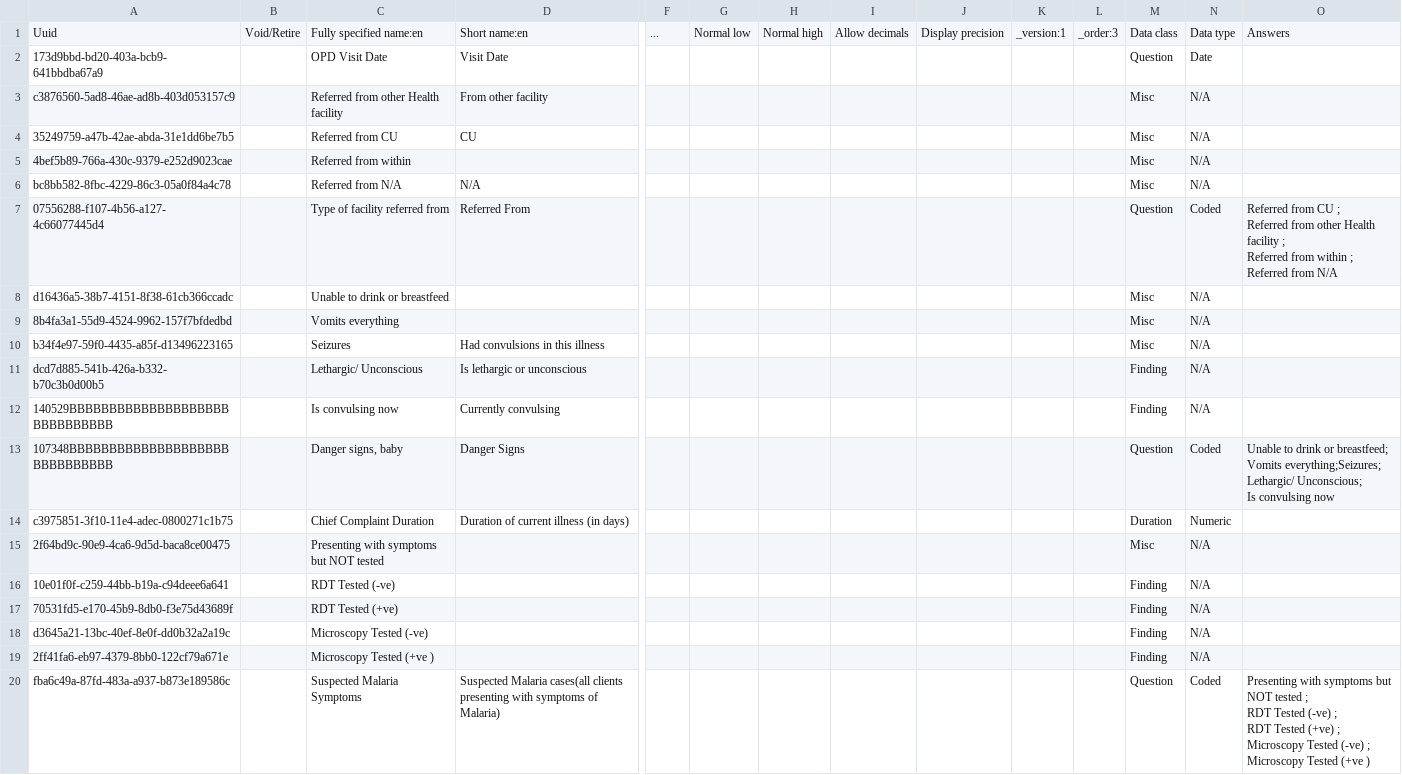
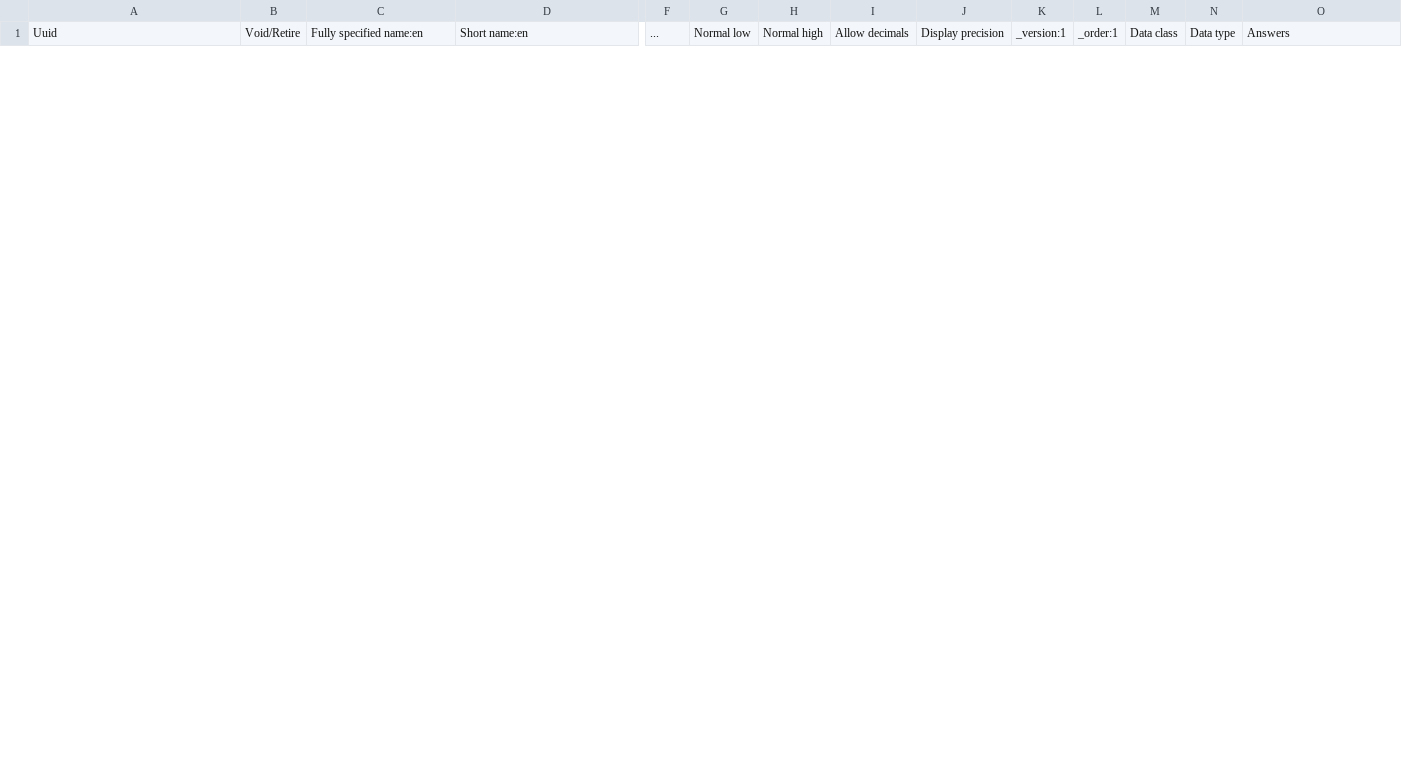
Before and after one commit to IntelliSOFT-Consulting/digital_square_notice_d_wp4, a CSV file: bahmni_metadata/configuration/concepts/vl_concepts.csv, drawn as a sheet; only a part is shown, gaps mark what is left out; removed rows and columns are numbered as before the commit, all else as after; rows hold the shown columns only; ↵ is a line break in a cell; the diff covers the shown part only; the diff names each change by its address in the sheet, - before the commit and + after, or states it on an @@ line.

Commit message:
Added VL concepts metadata

```diff
--- a/bahmni_metadata/configuration/concepts/vl_concepts.csv
+++ b/bahmni_metadata/configuration/concepts/vl_concepts.csv
-L1: _order:3
+L1: _order:1
-row 2: 173d9bbd-bd20-403a-bcb9-641bbdba67a9 |  | OPD Visit Date | Visit Date |  |  |  |  |  |  |  | Question | Date
-row 3: c3876560-5ad8-46ae-ad8b-403d053157c9 |  | Referred from other Health facility | From other facility |  |  |  |  |  |  |  | Misc | N/A
-row 4: 35249759-a47b-42ae-abda-31e1dd6be7b5 |  | Referred from CU | CU |  |  |  |  |  |  |  | Misc | N/A
-row 5: 4bef5b89-766a-430c-9379-e252d9023cae |  | Referred from within |  |  |  |  |  |  |  |  | Misc | N/A
-row 6: bc8bb582-8fbc-4229-86c3-05a0f84a4c78 |  | Referred from N/A | N/A |  |  |  |  |  |  |  | Misc | N/A
-row 7: 07556288-f107-4b56-a127-4c66077445d4 |  | Type of facility referred from | Referred From |  |  |  |  |  |  |  | Question | Coded | Referred from CU ; ↵ Referred from other Health facility ; ↵ Referred from within ; ↵ Referred from N/A
-row 8: d16436a5-38b7-4151-8f38-61cb366ccadc |  | Unable to drink or breastfeed |  |  |  |  |  |  |  |  | Misc | N/A
-row 9: 8b4fa3a1-55d9-4524-9962-157f7bfdedbd |  | Vomits everything |  |  |  |  |  |  |  |  | Misc | N/A
-row 10: b34f4e97-59f0-4435-a85f-d13496223165 |  | Seizures | Had convulsions in this illness |  |  |  |  |  |  |  | Misc | N/A
-row 11: dcd7d885-541b-426a-b332-b70c3b0d00b5 |  | Lethargic/ Unconscious | Is lethargic or unconscious |  |  |  |  |  |  |  | Finding | N/A
-row 12: 140529BBBBBBBBBBBBBBBBBBBBBBBBBBBBBB |  | Is convulsing now | Currently convulsing |  |  |  |  |  |  |  | Finding | N/A
-row 13: 107348BBBBBBBBBBBBBBBBBBBBBBBBBBBBBB |  | Danger signs, baby | Danger Signs |  |  |  |  |  |  |  | Question | Coded | Unable to drink or breastfeed; ↵ Vomits everything;Seizures; ↵ Lethargic/ Unconscious; ↵ Is convulsing now
-row 14: c3975851-3f10-11e4-adec-0800271c1b75 |  | Chief Complaint Duration | Duration of current illness (in days) |  |  |  |  |  |  |  | Duration | Numeric
-row 15: 2f64bd9c-90e9-4ca6-9d5d-baca8ce00475 |  | Presenting with symptoms but NOT tested |  |  |  |  |  |  |  |  | Misc | N/A
-row 16: 10e01f0f-c259-44bb-b19a-c94deee6a641 |  | RDT Tested (-ve) |  |  |  |  |  |  |  |  | Finding | N/A
-row 17: 70531fd5-e170-45b9-8db0-f3e75d43689f |  | RDT Tested (+ve) |  |  |  |  |  |  |  |  | Finding | N/A
-row 18: d3645a21-13bc-40ef-8e0f-dd0b32a2a19c |  | Microscopy Tested (-ve) |  |  |  |  |  |  |  |  | Finding | N/A
-row 19: 2ff41fa6-eb97-4379-8bb0-122cf79a671e |  | Microscopy Tested (+ve ) |  |  |  |  |  |  |  |  | Finding | N/A
-row 20: fba6c49a-87fd-483a-a937-b873e189586c |  | Suspected Malaria Symptoms | Suspected Malaria cases(all clients presenting with symptoms of Malaria) |  |  |  |  |  |  |  | Question | Coded | Presenting with symptoms but NOT tested ; ↵ RDT Tested (-ve) ; ↵ RDT Tested (+ve) ; ↵ Microscopy Tested (-ve) ; ↵ Microscopy Tested (+ve )
```
Also changed, not shown: 1 added row and 16 removed rows elsewhere in this file, 23 other files.
